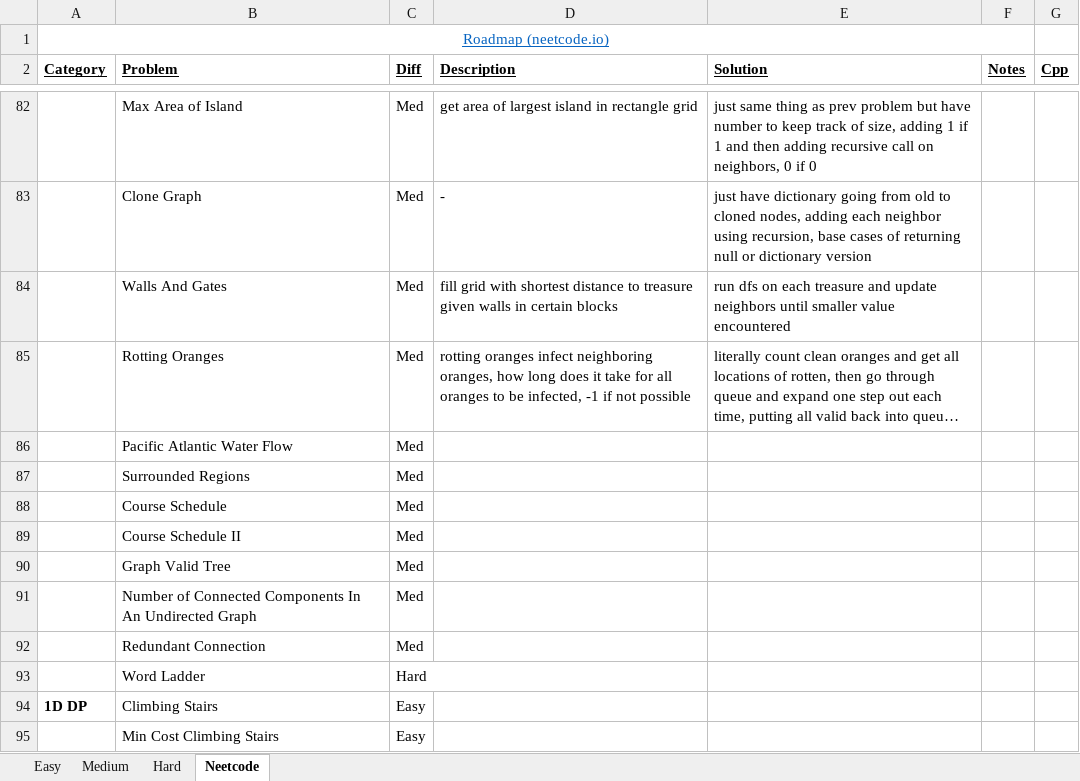
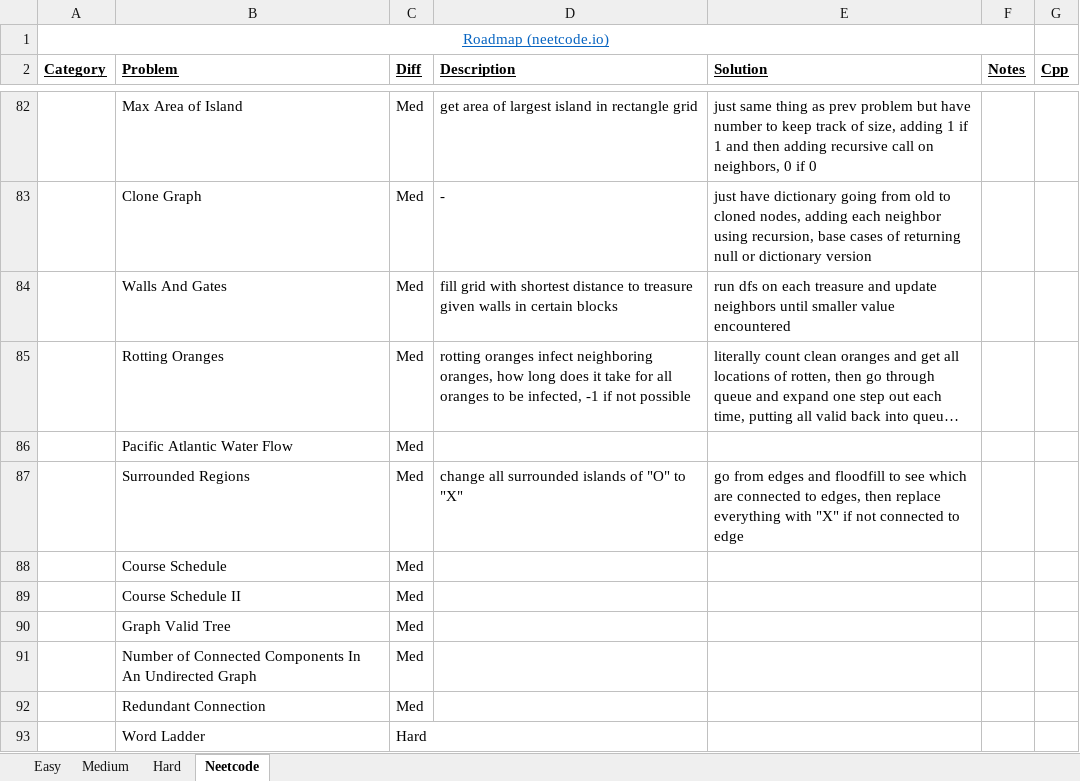
Before and after one commit to eric-zzhou/LeetcodeGrind, an Excel workbook: LeetCode.xlsx, sheet Neetcode, drawn as a sheet; only a part is shown, gaps mark what is left out; the shorter side is filled out with more unchanged rows; long unchanged cells end in …; values as stored, in another font and other column widths than the file's, no borders; conditional formats not drawn; the diff names each change by its address in the sheet, - before the commit and + after, or states it on an @@ line.

Commit message:
Finished surround region problem

```diff
--- a/LeetCode.xlsx (sheet Neetcode)
+++ b/LeetCode.xlsx (sheet Neetcode)
-D87 (Description): (empty)
+D87 (Description): change all surrounded islands of "O" to "X"
-E87 (Solution): (empty)
+E87 (Solution): go from edges and floodfill to see which are connected to edges, then replace everything with "X" if not connected to edge
```
Also changed, not shown: 2 other files.
